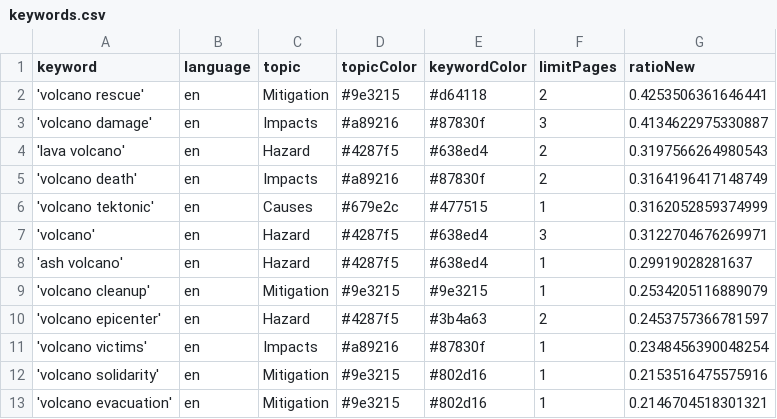
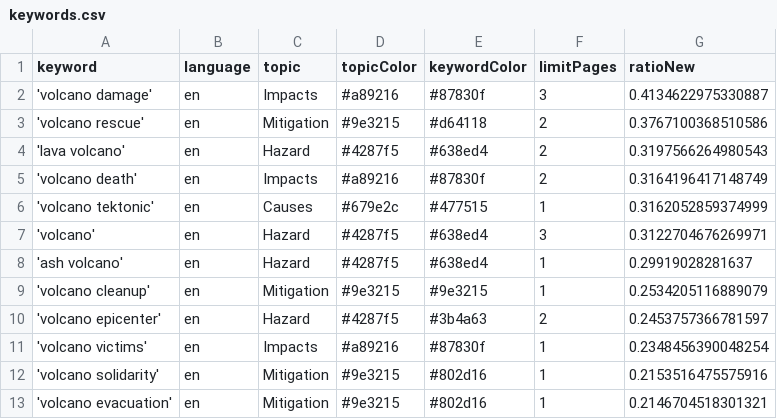
Before and after one commit to paulski99-news/volcanoIsComing, a CSV file: keywords.csv, drawn as a sheet; removed rows and columns are numbered as before the commit, all else as after; the diff names each change by its address in the sheet, - before the commit and + after, or states it on an @@ line.

```diff
--- a/keywords.csv
+++ b/keywords.csv
-row 2: 'volcano rescue' | en | Mitigation | #9e3215 | #d64118 | 2 | 0.4253506361646441
+row 3: 'volcano rescue' | en | Mitigation | #9e3215 | #d64118 | 2 | 0.3767100368510586
```
Also changed, not shown: 1 other file.
